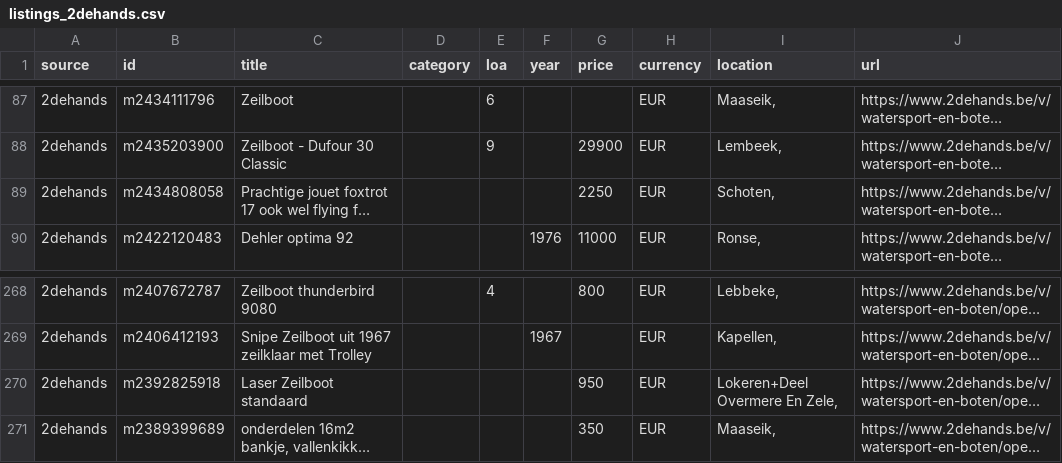
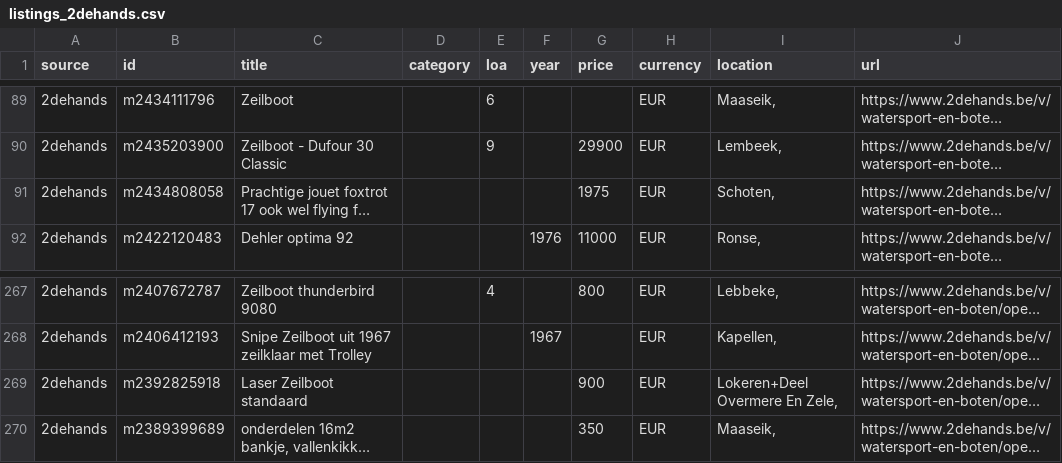
Before and after one commit to mcprins/boat-per-buck, a CSV file: data/listings_2dehands.csv, drawn as a sheet; only a part is shown, gaps mark what is left out; long unchanged cells end in …; addresses are those after the commit; the diff covers the shown part only; the diff names each change by its address in the sheet, - before the commit and + after, or states it on an @@ line.

```diff
--- a/data/listings_2dehands.csv
+++ b/data/listings_2dehands.csv
-G91 (price): 2250
+G91 (price): 1975
-G269 (price): 950
+G269 (price): 900
```
Also changed, not shown: 3 added rows and 4 removed rows elsewhere in this file, data/listings_apolloduck.csv, data/listings_boat24.csv, 2 other files.
